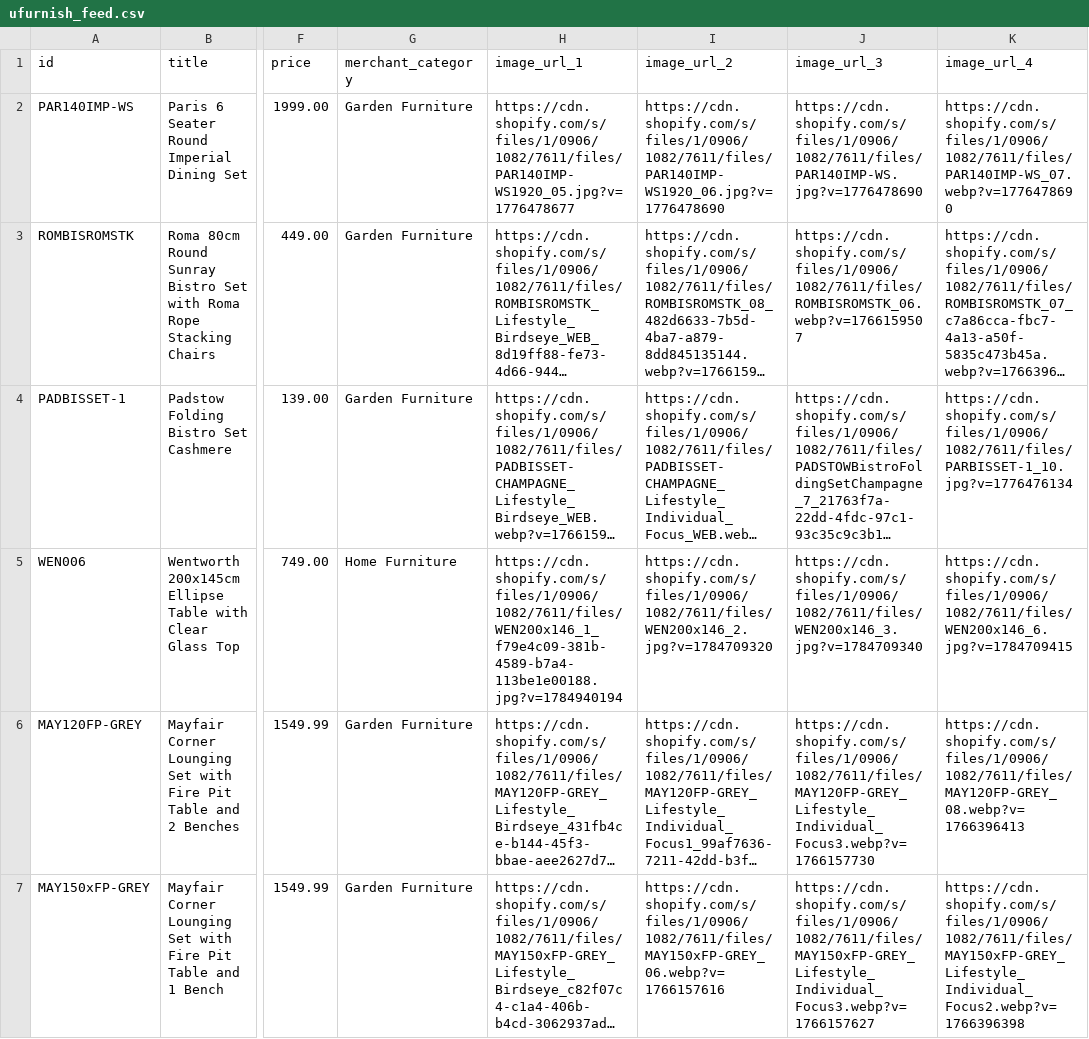
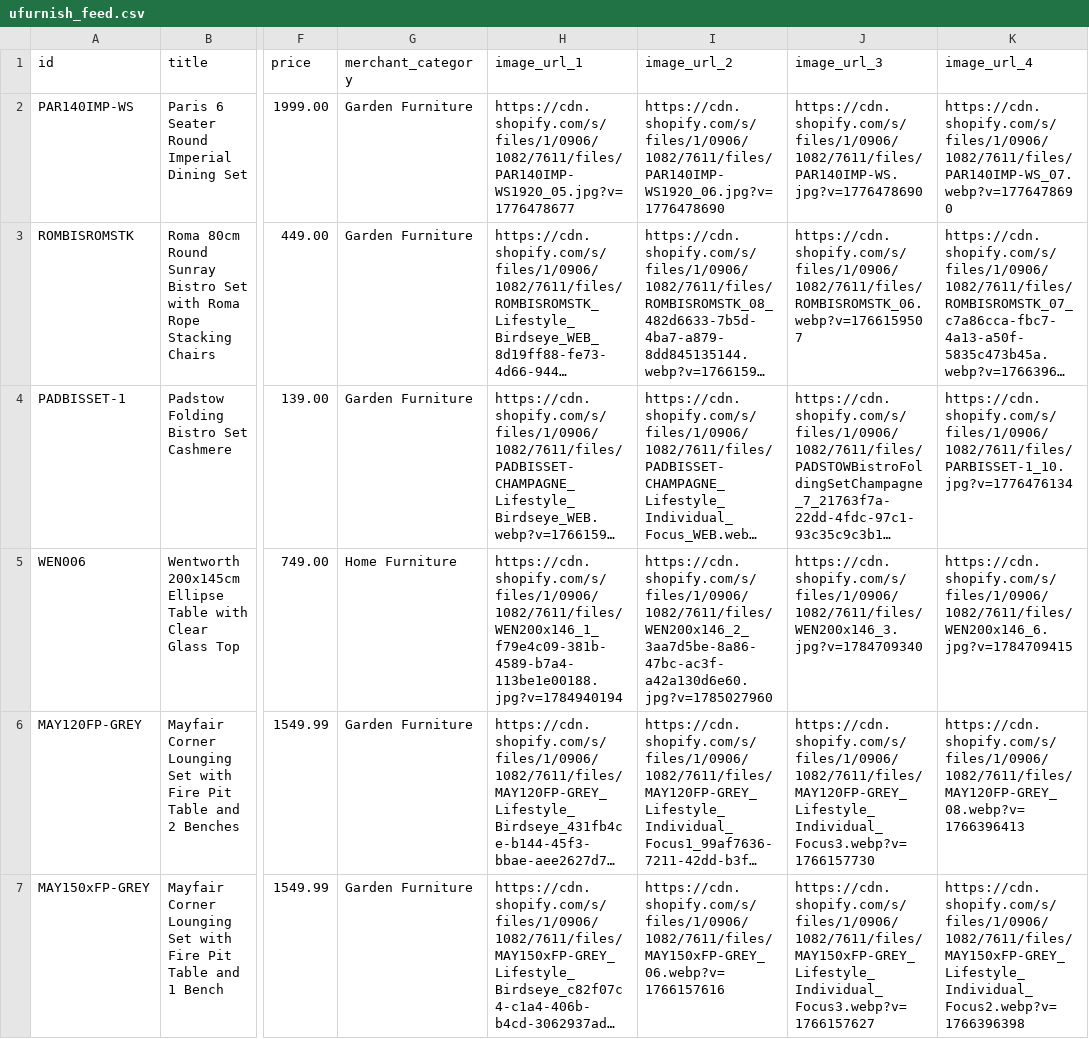
Before and after one commit to Royalcraft1990/Royalcraftproductfeed, a CSV file: ufurnish_feed.csv, drawn as a sheet; only a part is shown, gaps mark what is left out; long unchanged cells end in …; the diff names each change by its address in the sheet, - before the commit and + after, or states it on an @@ line.

```diff
--- a/ufurnish_feed.csv
+++ b/ufurnish_feed.csv
-I5 (image_url_2): https://cdn.shopify.com/s/files/1/0906/1082/7611/files/WEN200x146_2.jpg?v=1784709320
+I5 (image_url_2): https://cdn.shopify.com/s/files/1/0906/1082/7611/files/WEN200x146_2_3aa7d5be-8a86-47bc-ac3f-a42a130d6e60.jpg?v=1785027960
```
